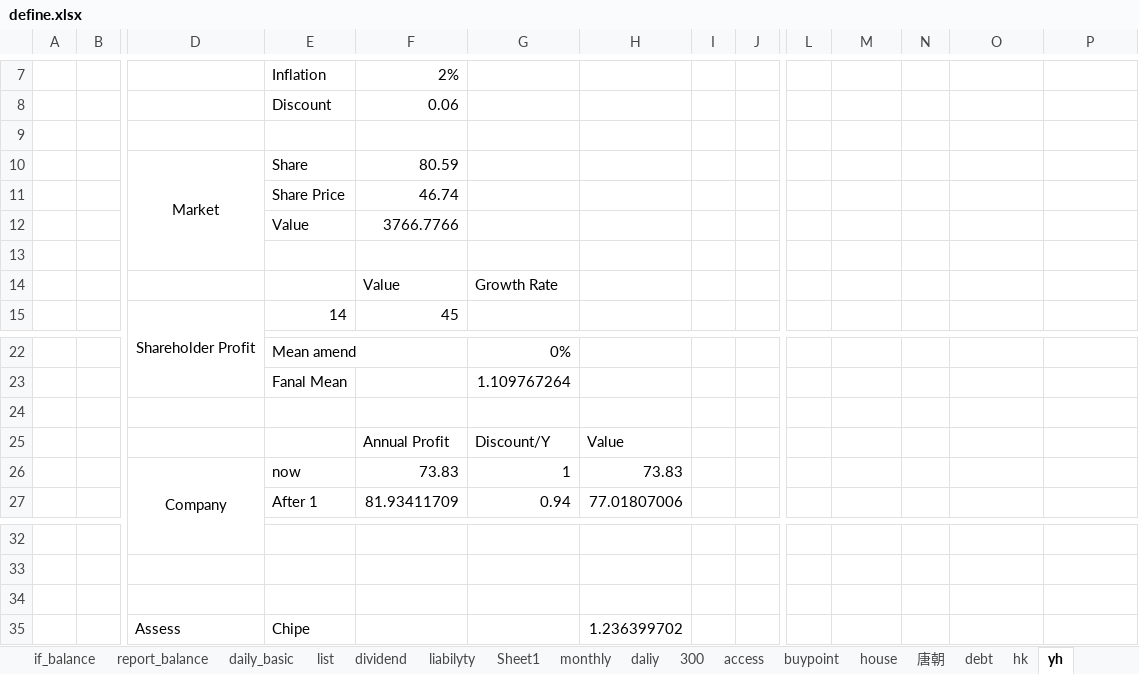
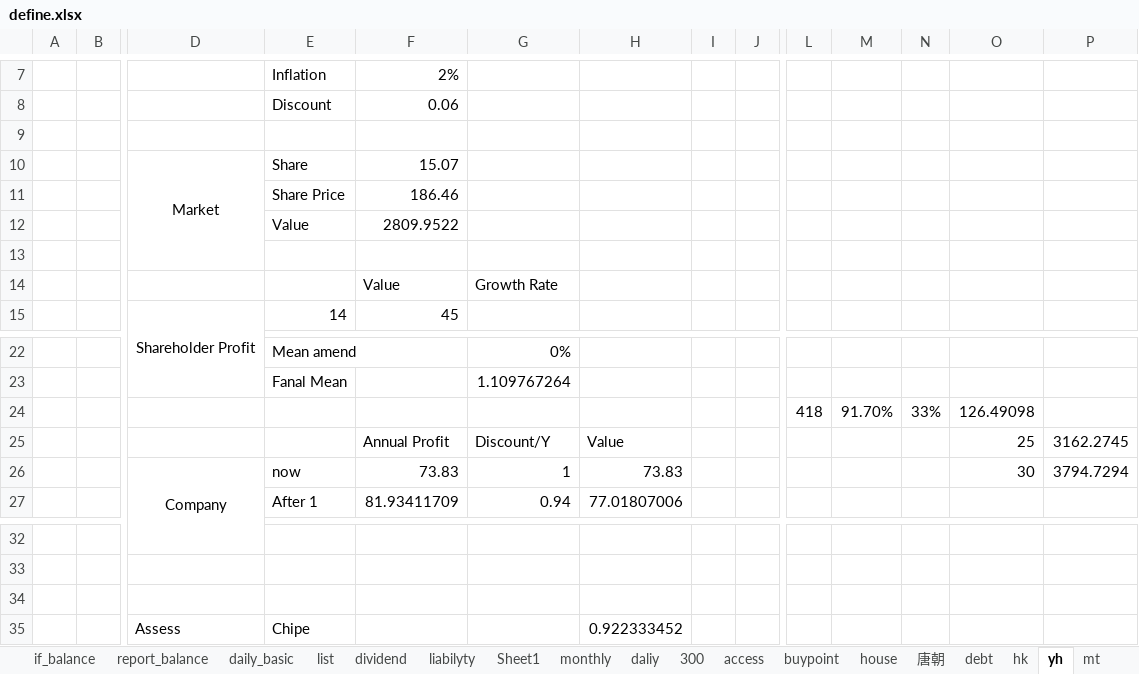
Before and after one commit to manxl/data_analyst, an Excel workbook: data/define/define.xlsx, sheet yh, drawn as a sheet; only a part is shown, gaps mark what is left out; values as stored, in another font and other column widths than the file's, no borders; rows hold the shown columns only; the diff names each change by its address in the sheet, - before the commit and + after, or states it on an @@ line.

```diff
--- a/data/define/define.xlsx (sheet yh)
+++ b/data/define/define.xlsx (sheet yh)
+sheet tab: mt
-F10: 80.59
+F10: 15.07
-F11: 46.74
+F11: 186.46
-F12: 3766.7766
+F12: 2809.9522
-row 24: (empty)
+row 24:  |  |  |  |  |  |  |  |  | 418 | 91.70% | 33% | 126.49098
-O25: (empty)
+O25: 25
-P25: (empty)
+P25: 3162.2745
-O26: (empty)
+O26: 30
-P26: (empty)
+P26: 3794.7294
-H35: 1.236399702
+H35: 0.922333452
```
Also changed, not shown: sheet hk, sheet 唐朝, formulas that keep their value, 5 other files.
